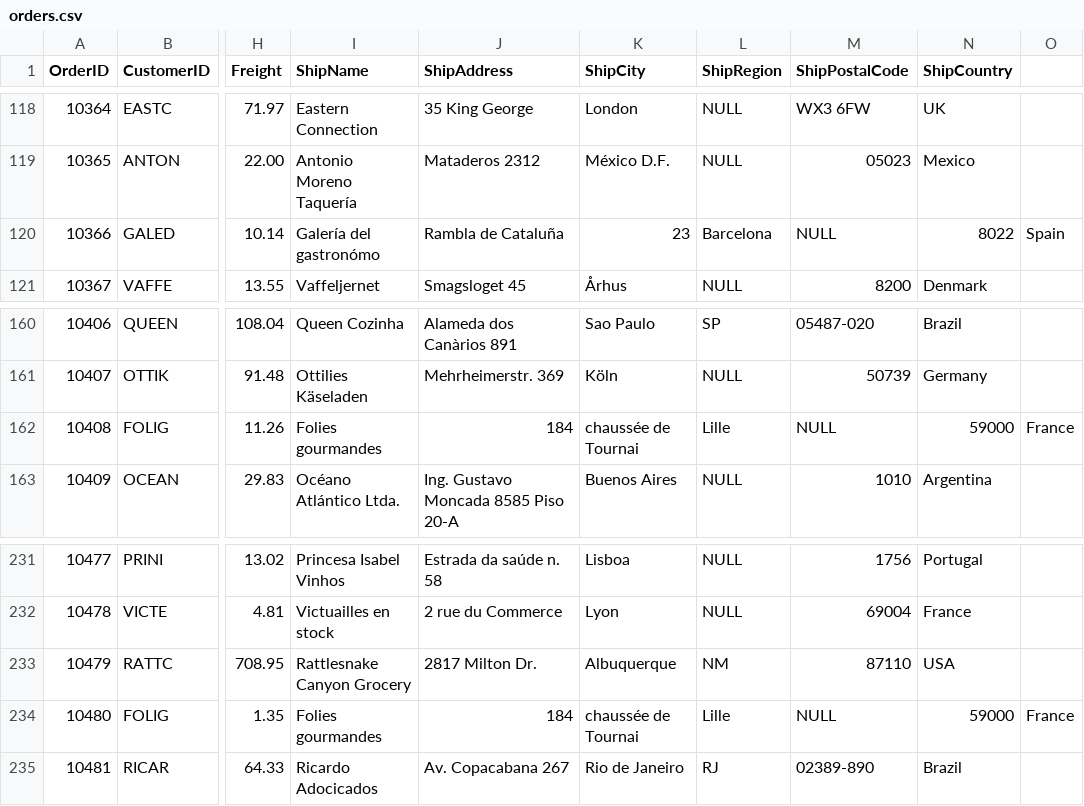
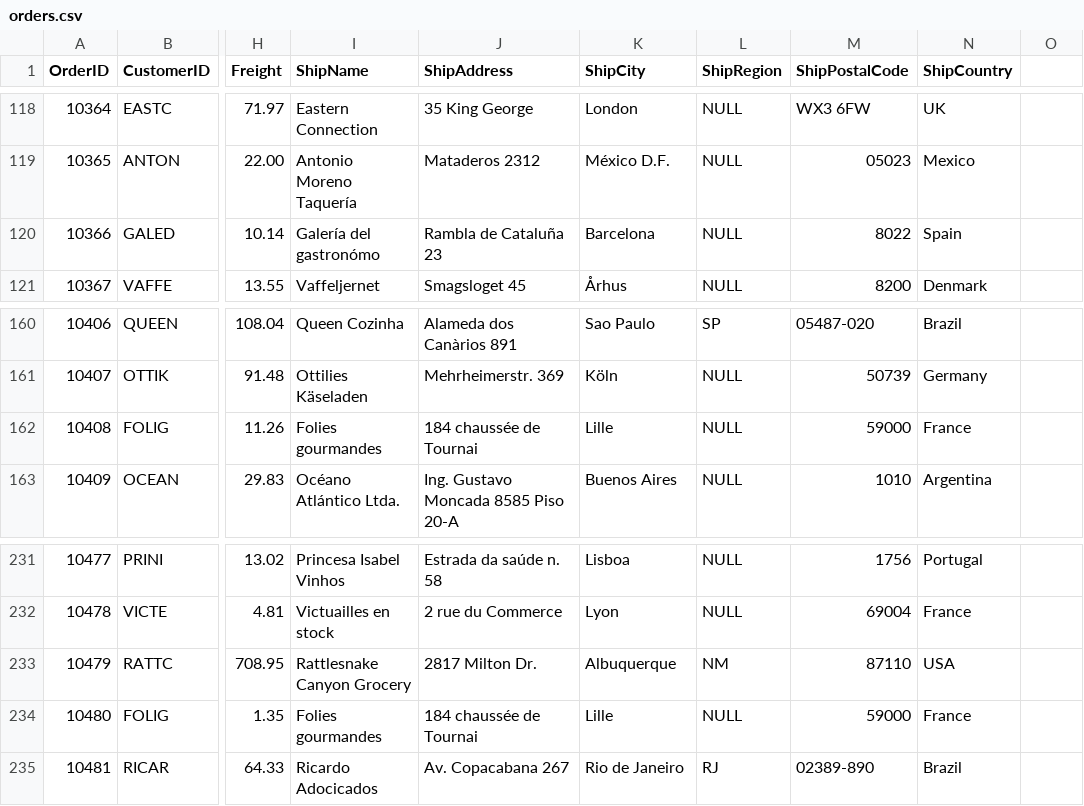
Before and after one commit to leisenstein/northwind-mongo, a CSV file: orders.csv, drawn as a sheet; only a part is shown, gaps mark what is left out; the diff names each change by its address in the sheet, - before the commit and + after, or states it on an @@ line.

Commit message:
Remove commas from CSV

```diff
--- a/orders.csv
+++ b/orders.csv
-J120 (ShipAddress): Rambla de Cataluña
+J120 (ShipAddress): Rambla de Cataluña 23
-K120 (ShipCity): 23
+K120 (ShipCity): Barcelona
-L120 (ShipRegion): Barcelona
+L120 (ShipRegion): NULL
-M120 (ShipPostalCode): NULL
+M120 (ShipPostalCode): 8022
-N120 (ShipCountry): 8022
+N120 (ShipCountry): Spain
-O120: Spain
+O120: (empty)
-J162 (ShipAddress): 184
+J162 (ShipAddress): 184 chaussée de Tournai
-K162 (ShipCity): chaussée de Tournai
+K162 (ShipCity): Lille
-L162 (ShipRegion): Lille
+L162 (ShipRegion): NULL
-M162 (ShipPostalCode): NULL
+M162 (ShipPostalCode): 59000
-N162 (ShipCountry): 59000
+N162 (ShipCountry): France
-O162: France
+O162: (empty)
-J234 (ShipAddress): 184
+J234 (ShipAddress): 184 chaussée de Tournai
-K234 (ShipCity): chaussée de Tournai
+K234 (ShipCity): Lille
-L234 (ShipRegion): Lille
+L234 (ShipRegion): NULL
-M234 (ShipPostalCode): NULL
+M234 (ShipPostalCode): 59000
-N234 (ShipCountry): 59000
+N234 (ShipCountry): France
-O234: France
+O234: (empty)
```
